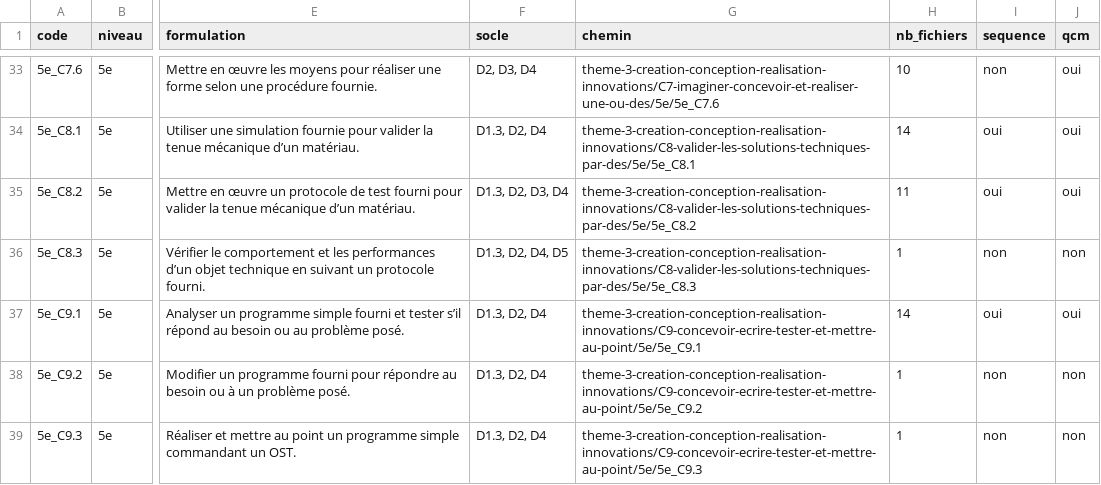
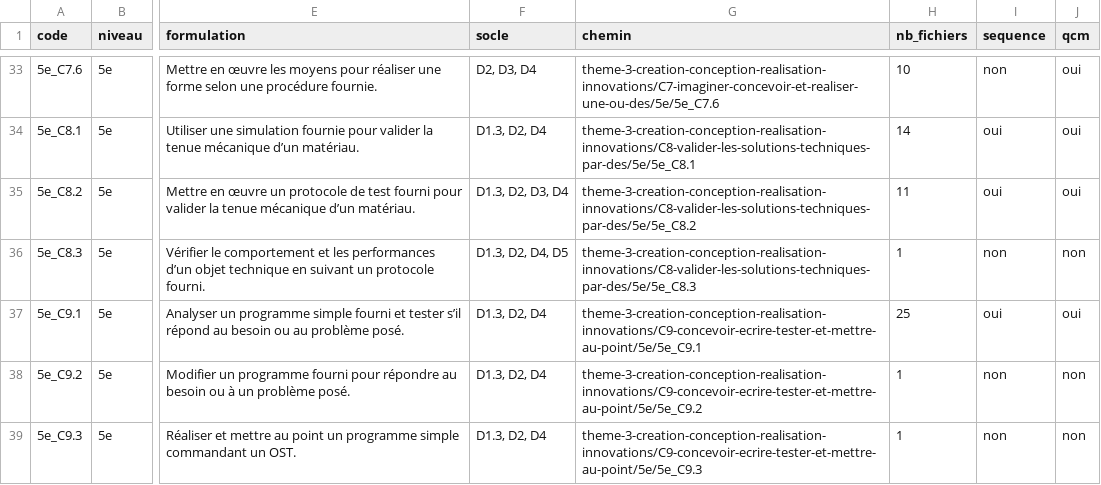
Before and after one commit to PLL-process/en-ligne-pour-le-cycle-4, a CSV file: audit_couverture.csv, drawn as a sheet; only a part is shown, gaps mark what is left out; the diff names each change by its address in the sheet, - before the commit and + after, or states it on an @@ line.

```diff
--- a/audit_couverture.csv
+++ b/audit_couverture.csv
-H37 (nb_fichiers): 14
+H37 (nb_fichiers): 25
```
Also changed, not shown: 20 other files.
